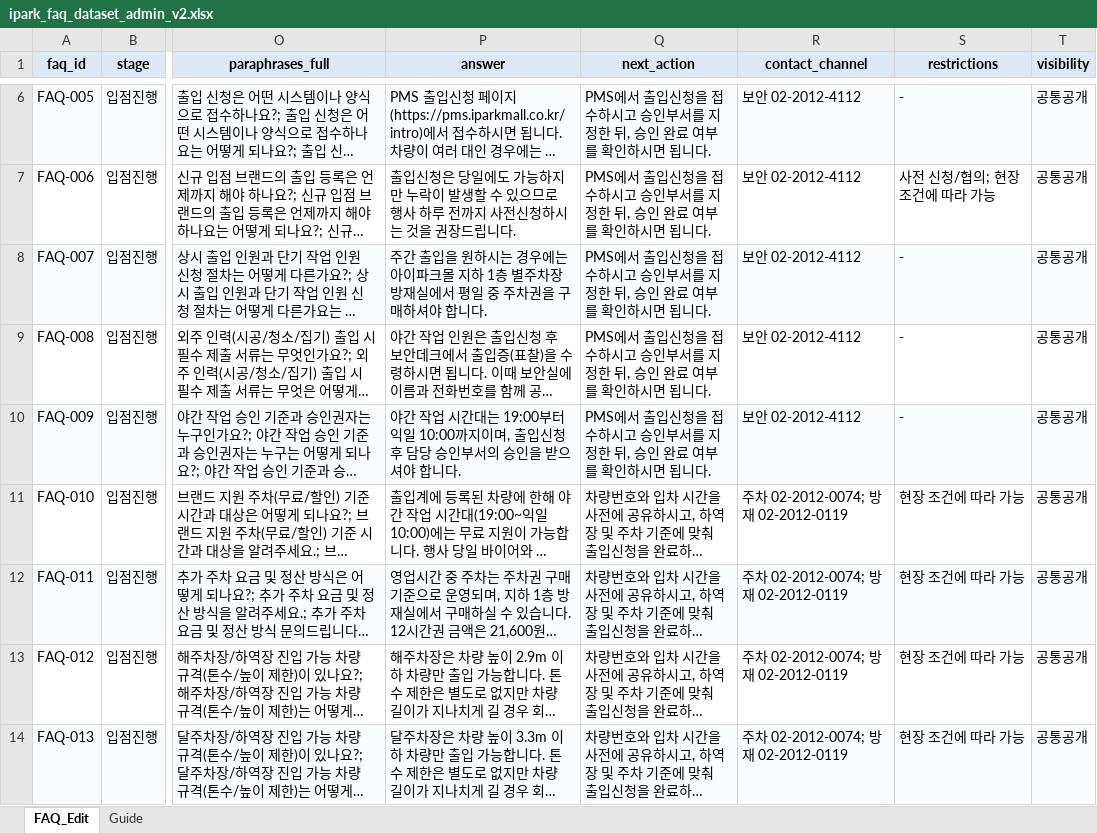
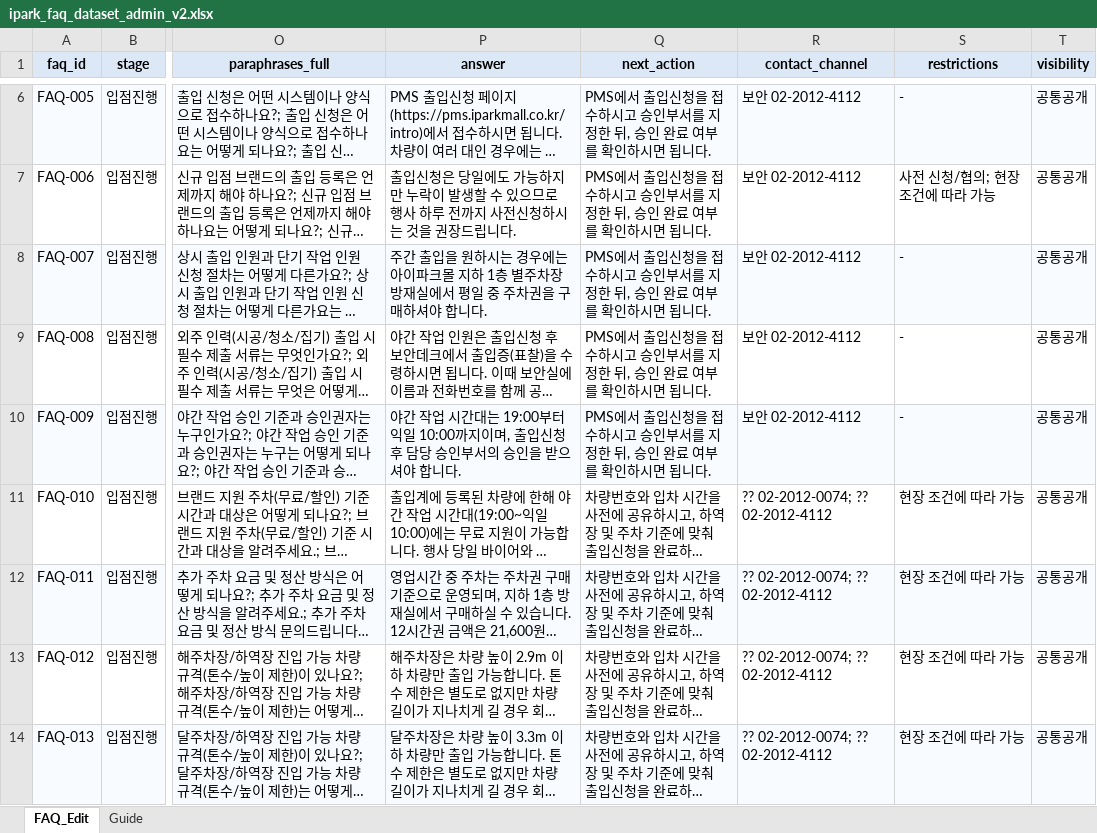
Before and after one commit to dduonthetop/darang, an Excel workbook: darang/faq/ipark_faq_dataset_admin_v2.xlsx, sheet FAQ_Edit, drawn as a sheet; only a part is shown, gaps mark what is left out; long unchanged cells end in …; values as stored, in another font and other column widths than the file's, no borders; the diff covers the shown part only; the diff names each change by its address in the sheet, - before the commit and + after, or states it on an @@ line.

```diff
--- a/darang/faq/ipark_faq_dataset_admin_v2.xlsx (sheet FAQ_Edit)
+++ b/darang/faq/ipark_faq_dataset_admin_v2.xlsx (sheet FAQ_Edit)
-R11:R14 (contact_channel): 주차 02-2012-0074; 방재 02-2012-0119
+R11:R14 (contact_channel): ?? 02-2012-0074; ?? 02-2012-4112
```
Also changed, not shown: 1 added row and 3 edited cells elsewhere in this sheet, 7 other files.
